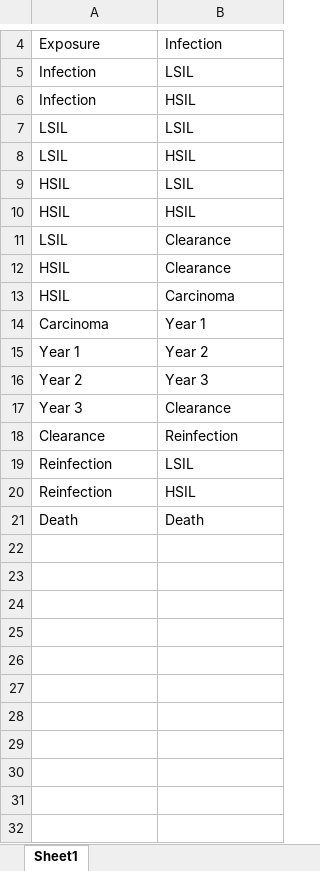
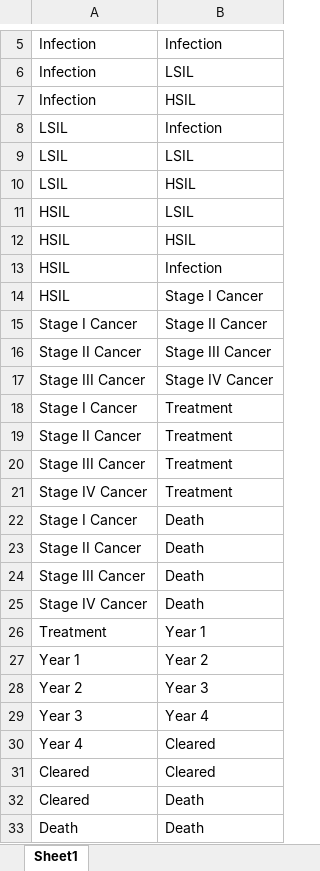
Before and after one commit to jSoboil/Dissertation, an Excel workbook: Markov_DAG/Clinical_states.xlsx, sheet Sheet1, drawn as a sheet; only a part is shown, gaps mark what is left out; values as stored, in another font and other column widths than the file's, no borders; removed rows and columns are numbered as before the commit, all else as after; the diff covers the shown part only; the diff names each change by its address in the sheet, - before the commit and + after, or states it on an @@ line.

```diff
--- a/Markov_DAG/Clinical_states.xlsx (sheet Sheet1)
+++ b/Markov_DAG/Clinical_states.xlsx (sheet Sheet1)
-A5: Exposure
+A5: Infection
+row 8: LSIL | Infection
-row 11: LSIL | Clearance
-B13: Clearance
+B13: Infection
-B14: Carcinoma
+B14: Stage I Cancer
+row 15: Stage I Cancer | Stage II Cancer
+row 16: Stage II Cancer | Stage III Cancer
+row 17: Stage III Cancer | Stage IV Cancer
+row 18: Stage I Cancer | Treatment
+row 19: Stage II Cancer | Treatment
+row 20: Stage III Cancer | Treatment
+row 21: Stage IV Cancer | Treatment
+row 22: Stage I Cancer | Death
+row 23: Stage II Cancer | Death
+row 24: Stage III Cancer | Death
+row 25: Stage IV Cancer | Death
-A26: Carcinoma
+A26: Treatment
-B29: Clearance
+B29: Year 4
-row 18: Clearance | Reinfection
-row 19: Reinfection | LSIL
-row 20: Reinfection | HSIL
+row 30: Year 4 | Cleared
+row 31: Cleared | Cleared
+row 32: Cleared | Death
```
Also changed, not shown: 4 added rows and 3 removed rows elsewhere in this sheet, 7 other files.
